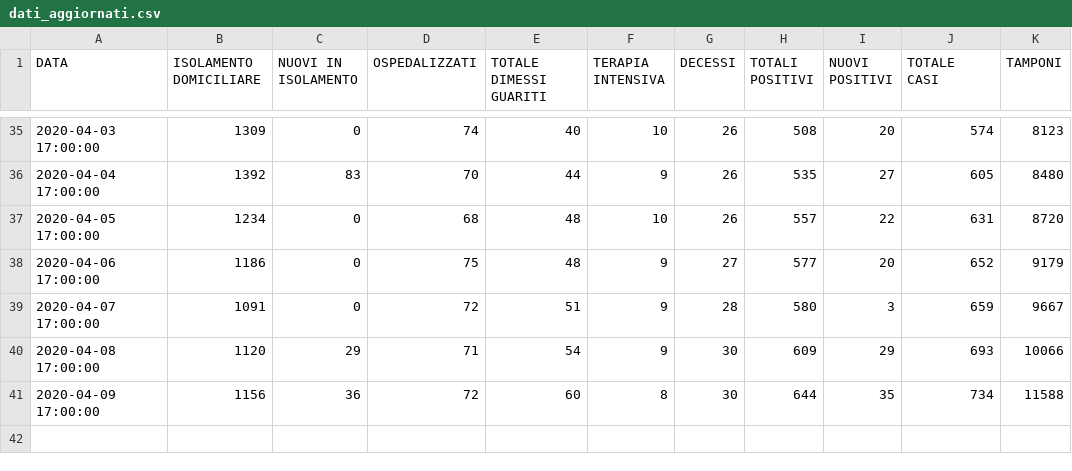
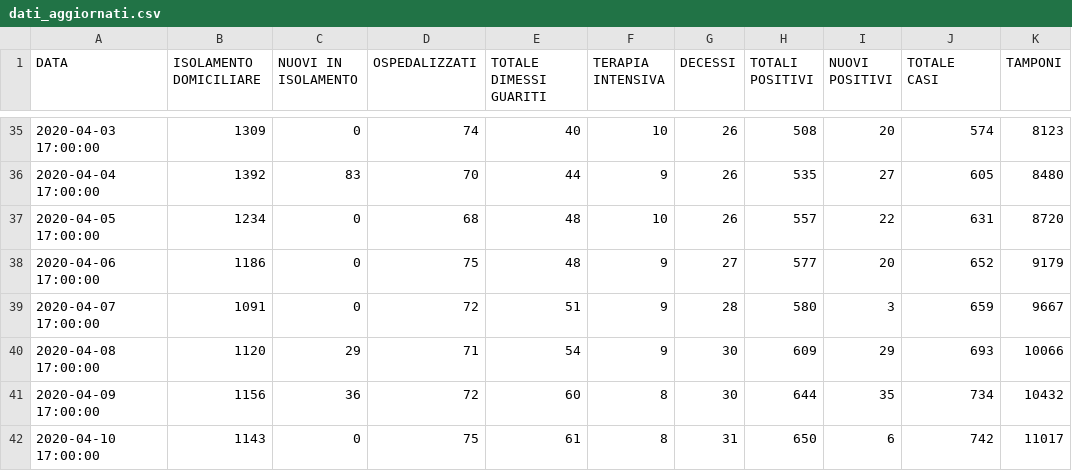
Before and after one commit to Feibio93/COVID-19-BL, a CSV file: Opendata-formato-csv/dati_aggiornati.csv, drawn as a sheet; only a part is shown, gaps mark what is left out.

Commit message:
Aggiornamento del 10/04, ore 17:00

```diff
--- a/Opendata-formato-csv/dati_aggiornati.csv
+++ b/Opendata-formato-csv/dati_aggiornati.csv
@@ -40,2 +40,3 @@ DATA,ISOLAMENTO DOMICILIARE,NUOVI IN ISOLAMENTO,OSPEDALIZZATI,TOTALE DIMESSI GUA
 2020-04-08 17:00:00,1120,29,71,54,9,30,609,29,693,10066
-2020-04-09 17:00:00,1156,36,72,60,8,30,644,35,734,11588
+2020-04-09 17:00:00,1156,36,72,60,8,30,644,35,734,10432
+2020-04-10 17:00:00,1143,0,75,61,8,31,650,6,742,11017
```
